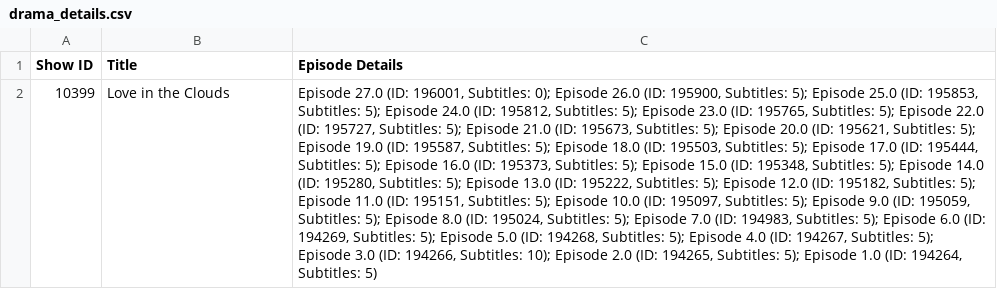
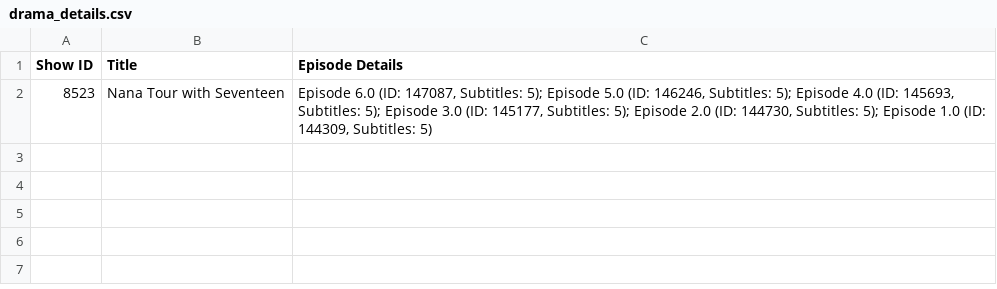
Before and after one commit to chnd372/kissdramasubs, a CSV file: drama_details.csv, drawn as a sheet; removed rows and columns are numbered as before the commit, all else as after; the diff names each change by its address in the sheet, - before the commit and + after, or states it on an @@ line.

```diff
--- a/drama_details.csv
+++ b/drama_details.csv
-row 2: 10399 | Love in the Clouds | Episode 27.0 (ID: 196001, Subtitles: 0); Episode 26.0 (ID: 195900, Subtitles: 5); Episode 25.0 (ID: 195853, Subtitles: 5); Episode 24.0 (ID: 195812, Subtitles: 5); Episode 23.0 (ID: 195765, Subtitles: 5); Episode 22.0 (ID: 195727, Subtitles: 5); Episode 21.0 (ID: 195673, Subtitles: 5); Episode 20.0 (ID: 195621, Subtitles: 5); Episode 19.0 (ID: 195587, Subtitles: 5); Episode 18.0 (ID: 195503, Subtitles: 5); Episode 17.0 (ID: 195444, Subtitles: 5); Episode 16.0 (ID: 195373, Subtitles: 5); Episode 15.0 (ID: 195348, Subtitles: 5); Episode 14.0 (ID: 195280, Subtitles: 5); Episode 13.0 (ID: 195222, Subtitles: 5); Episode 12.0 (ID: 195182, Subtitles: 5); Episode 11.0 (ID: 195151, Subtitles: 5); Episode 10.0 (ID: 195097, Subtitles: 5); Episode 9.0 (ID: 195059, Subtitles: 5); Episode 8.0 (ID: 195024, Subtitles: 5); Episode 7.0 (ID: 194983, Subtitles: 5); Episode 6.0 (ID: 194269, Subtitles: 5); Episode 5.0 (ID: 194268, Subtitles: 5); Episode 4.0 (ID: 194267, Subtitles: 5); Episode 3.0 (ID: 194266, Subtitles: 10); Episode 2.0 (ID: 194265, Subtitles: 5); Episode 1.0 (ID: 194264, Subtitles: 5)
+row 2: 8523 | Nana Tour with Seventeen | Episode 6.0 (ID: 147087, Subtitles: 5); Episode 5.0 (ID: 146246, Subtitles: 5); Episode 4.0 (ID: 145693, Subtitles: 5); Episode 3.0 (ID: 145177, Subtitles: 5); Episode 2.0 (ID: 144730, Subtitles: 5); Episode 1.0 (ID: 144309, Subtitles: 5)
```
Also changed, not shown: drama_subtitles.csv, 6 other files.
